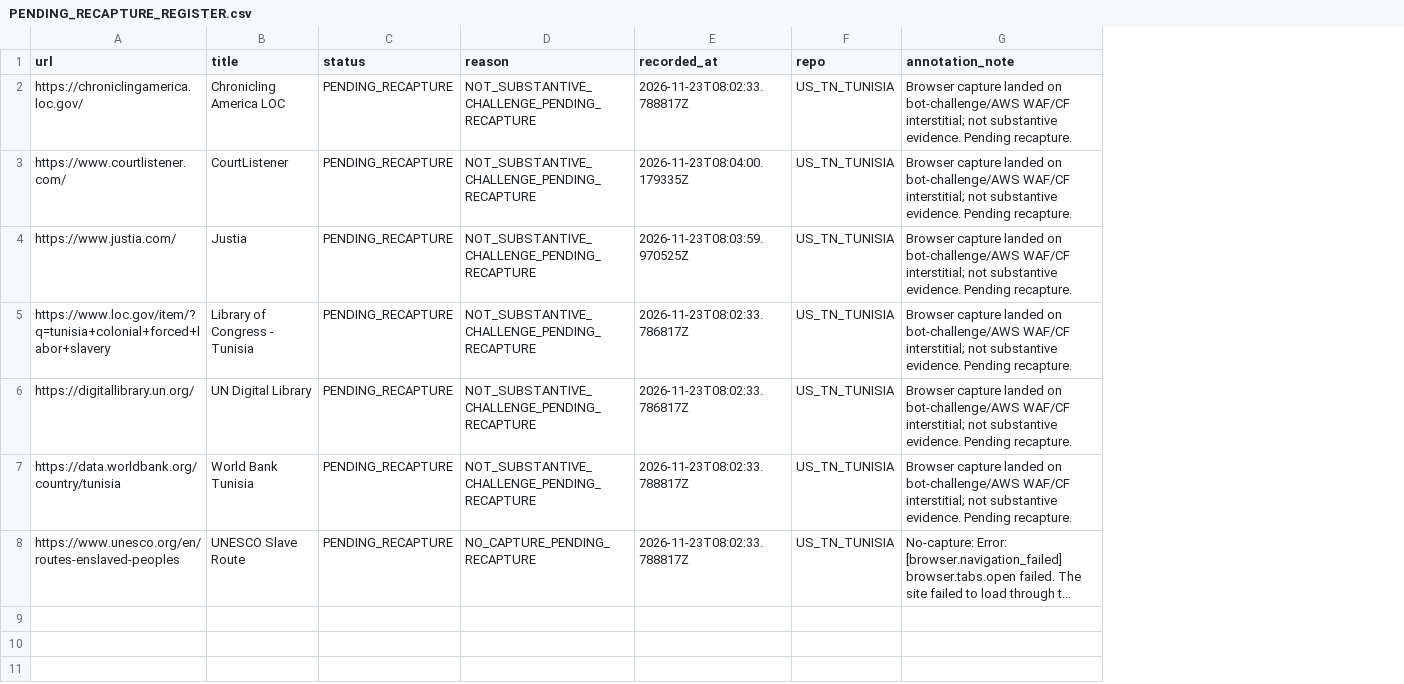
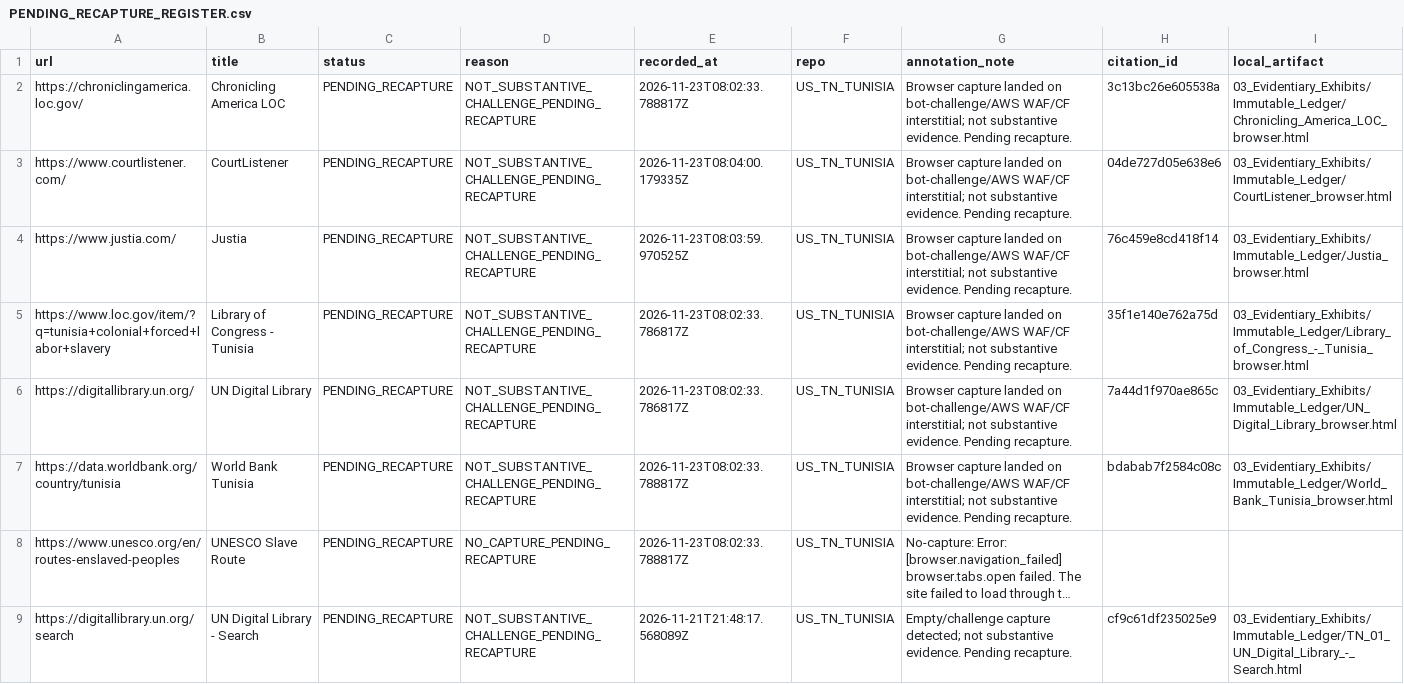
Before and after one commit to GlobalRestitutionAlliance/africa-us-tn-tunisia-master-litigation, a CSV file: 99_Archives_and_Manifests/PENDING_RECAPTURE_REGISTER.csv, drawn as a sheet; long unchanged cells end in …; the diff names each change by its address in the sheet, - before the commit and + after, or states it on an @@ line.

Commit message:
QA/reconcile normalization: substantive/provenance/capture fields, manifest refresh

```diff
--- a/99_Archives_and_Manifests/PENDING_RECAPTURE_REGISTER.csv
+++ b/99_Archives_and_Manifests/PENDING_RECAPTURE_REGISTER.csv
+column H (citation_id), rows 2-7: 3c13bc26e605538a | 04de727d05e638e6 | 76c459e8cd418f14 | 35f1e140e762a75d | 7a44d1f970ae865c | bdabab7f2584c08c
+column I (local_artifact), rows 2-7: 03_Evidentiary_Exhibits/Immutable_Ledger/Chronicling_America_LOC_browser.html | 03_Evidentiary_Exhibits/Immutable_Ledger/CourtListener_browser.html | 03_Evidentiary_Exhibits/Immutable_Ledger/Justia_browser.html | 03_Evidentiary_Exhibits/Immutable_Ledger/Library_of_Congress_-_Tunisia_browser.html | 03_Evidentiary_Exhibits/Immutable_Ledger/UN_Digital_Library_browser.html | 03_Evidentiary_Exhibits/Immutable_Ledger/World_Bank_Tunisia_browser.html
+row 9: https://digitallibrary.un.org/search | UN Digital Library - Search | PENDING_RECAPTURE | NOT_SUBSTANTIVE_CHALLENGE_PENDING_RECAPTURE | 2026-11-21T21:48:17.568089Z | US_TN_TUNISIA | Empty/challenge capture detected; not substantive evidence. Pending recapture. | cf9c61df235025e9 | 03_Evidentiary_Exhibits/Immutable_Ledger/TN_01_UN_Digital_Library_-_Search.html
```
Also changed, not shown: 99_Archives_and_Manifests/MANIFEST_SHA256.csv, 24 other files.
